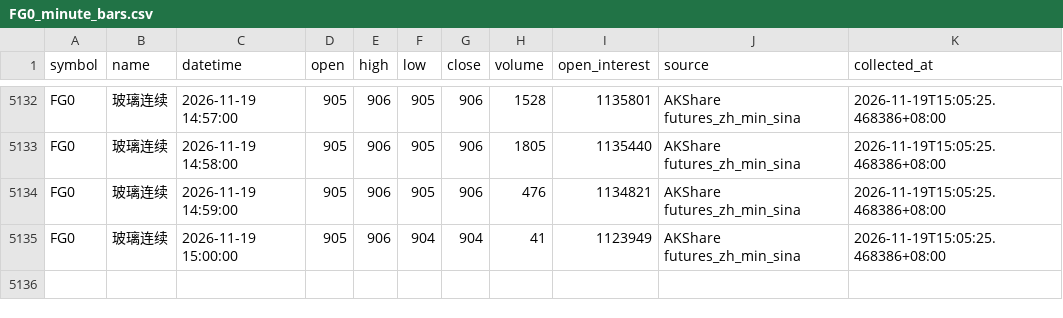
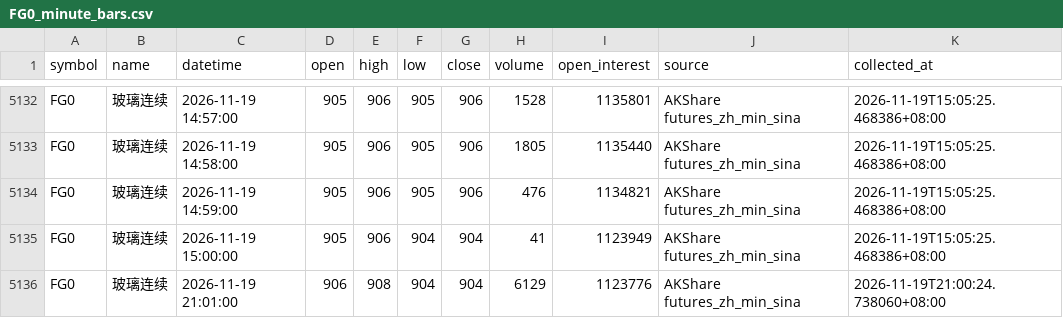
Before and after one commit to luckyjohnlucky/akshare-futures-data, a CSV file: output/FG0_minute_bars.csv, drawn as a sheet; only a part is shown, gaps mark what is left out; the diff names each change by its address in the sheet, - before the commit and + after, or states it on an @@ line.

```diff
--- a/output/FG0_minute_bars.csv
+++ b/output/FG0_minute_bars.csv
+row 5136: FG0 | 玻璃连续 | 2026-11-19 21:01:00 | 906 | 908 | 904 | 904 | 6129 | 1123776 | AKShare futures_zh_min_sina | 2026-11-19T21:00:24.738060+08:00
```
Also changed, not shown: output/HC0_minute_bars.csv, output/L0_minute_bars.csv, 6 other files.
